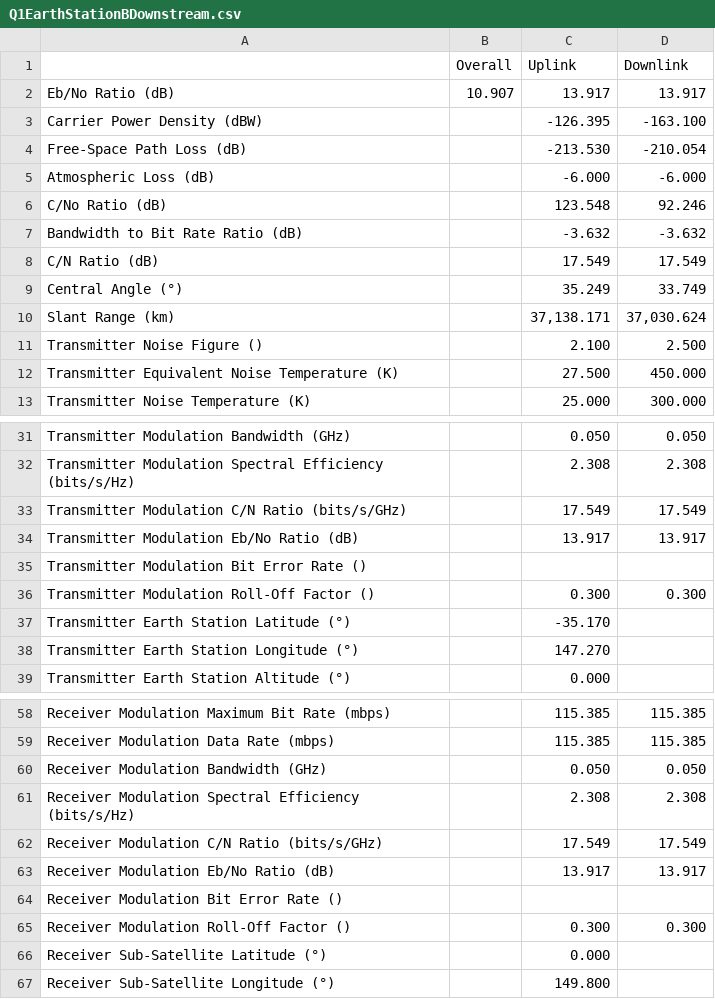
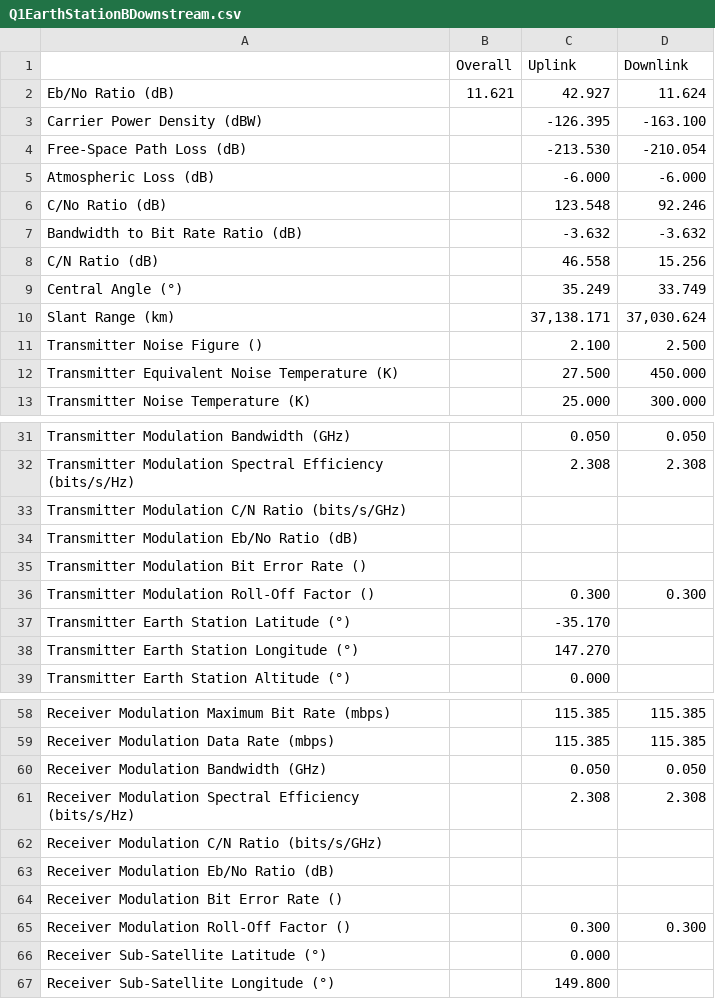
Before and after one commit to naverill/link-calculator, a CSV file: assmts/assmt2/output/Q1EarthStationBDownstream.csv, drawn as a sheet; only a part is shown, gaps mark what is left out.

```diff
--- a/assmts/assmt2/output/Q1EarthStationBDownstream.csv
+++ b/assmts/assmt2/output/Q1EarthStationBDownstream.csv
@@ -1,3 +1,3 @@
 ,Overall,Uplink,Downlink
-Eb/No Ratio (dB),10.907,13.917,13.917
+Eb/No Ratio (dB),11.621,42.927,11.624
 Carrier Power Density (dBW),,-126.395,-163.100
@@ -7,3 +7,3 @@ C/No Ratio (dB),,123.548,92.246
 Bandwidth to Bit Rate Ratio (dB),,-3.632,-3.632
-C/N Ratio (dB),,17.549,17.549
+C/N Ratio (dB),,46.558,15.256
 Central Angle (°),,35.249,33.749
@@ -32,4 +32,4 @@ Transmitter Modulation Bandwidth (GHz),,0.050,0.050
 Transmitter Modulation Spectral Efficiency (bits/s/Hz),,2.308,2.308
-Transmitter Modulation C/N Ratio (bits/s/GHz),,17.549,17.549
-Transmitter Modulation Eb/No Ratio (dB),,13.917,13.917
+Transmitter Modulation C/N Ratio (bits/s/GHz),,,
+Transmitter Modulation Eb/No Ratio (dB),,,
 Transmitter Modulation Bit Error Rate (),,,
@@ -61,4 +61,4 @@ Receiver Modulation Bandwidth (GHz),,0.050,0.050
 Receiver Modulation Spectral Efficiency (bits/s/Hz),,2.308,2.308
-Receiver Modulation C/N Ratio (bits/s/GHz),,17.549,17.549
-Receiver Modulation Eb/No Ratio (dB),,13.917,13.917
+Receiver Modulation C/N Ratio (bits/s/GHz),,,
+Receiver Modulation Eb/No Ratio (dB),,,
 Receiver Modulation Bit Error Rate (),,,
```
Also changed, not shown: assmts/assmt2/output/Q1EarthStationADownstream.csv, assmts/assmt2/output/Q1EarthStationAUpstream.csv, 5 other files.
